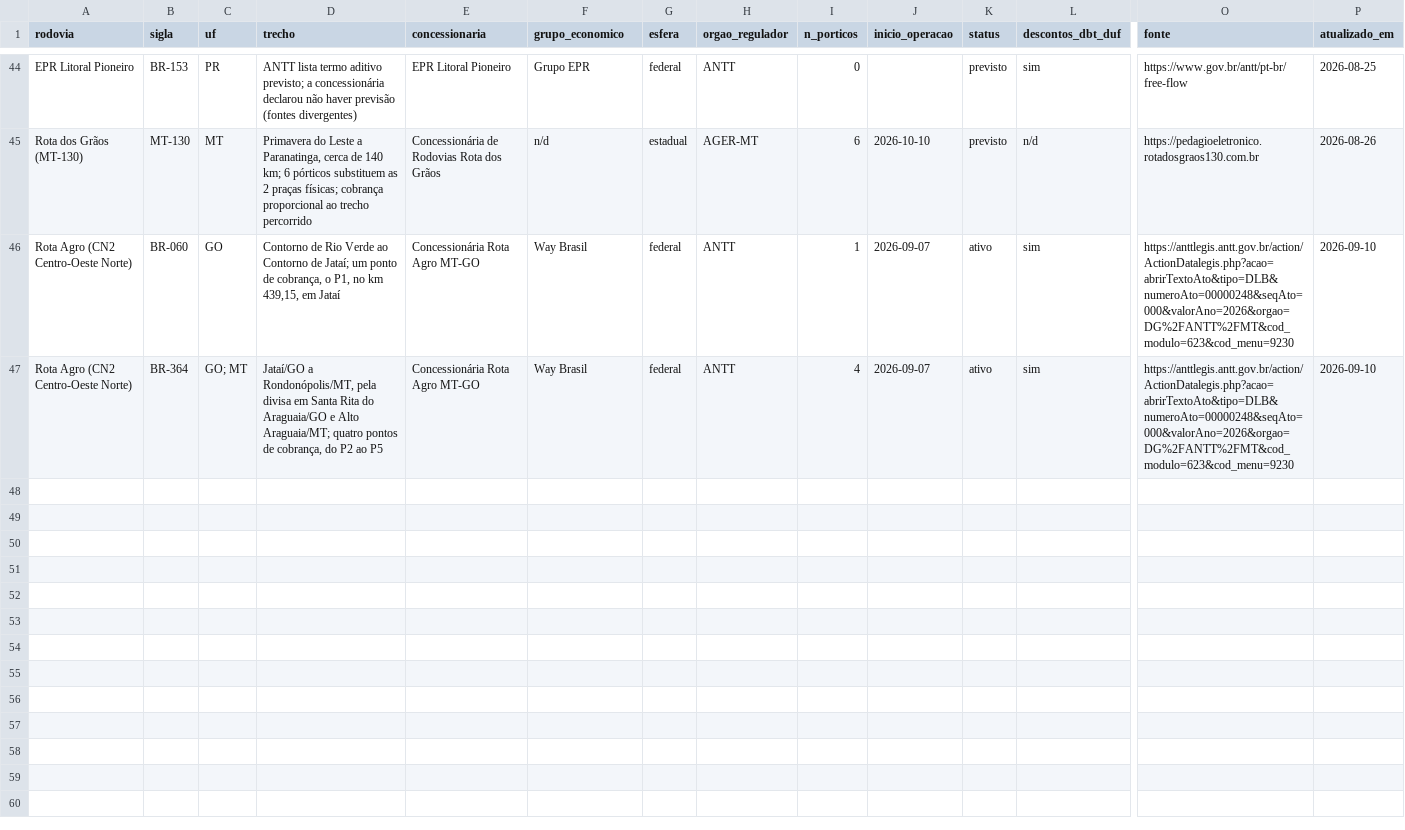
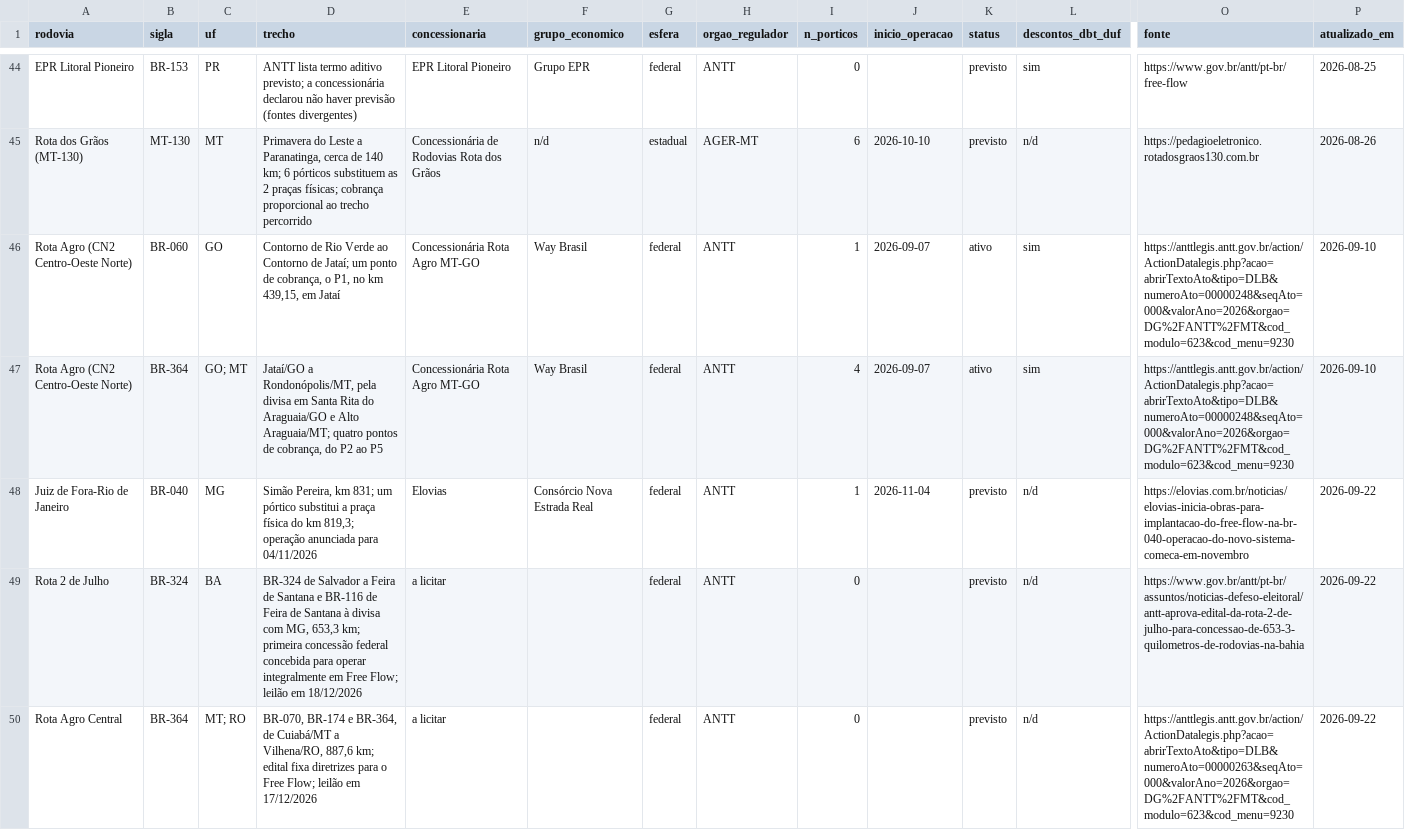
Before and after one commit to Sem-Parar/SEM-PARAR-FREE-FLOW, a CSV file: dados/rodovias-free-flow.csv, drawn as a sheet; only a part is shown, gaps mark what is left out; rows hold the shown columns only; the diff names each change by its address in the sheet, - before the commit and + after, or states it on an @@ line.

```diff
--- a/dados/rodovias-free-flow.csv
+++ b/dados/rodovias-free-flow.csv
+row 48: Juiz de Fora-Rio de Janeiro | BR-040 | MG | Simão Pereira, km 831; um pórtico substitui a praça física do km 819,3; operação anunciada para 04/11/2026 | Elovias | Consórcio Nova Estrada Real | federal | ANTT | 1 | 2026-11-04 | previsto | n/d | https://elovias.com.br/noticias/elovias-inicia-obras-para-implantacao-do-free-flow-na-br-040-operacao-do-novo-sistema-comeca-em-novembro | 2026-09-22
+row 49: Rota 2 de Julho | BR-324 | BA | BR-324 de Salvador a Feira de Santana e BR-116 de Feira de Santana à divisa com MG, 653,3 km; primeira concessão federal concebida para operar integralmente em Free Flow; leilão em 18/12/2026 | a licitar |  | federal | ANTT | 0 |  | previsto | n/d | https://www.gov.br/antt/pt-br/assuntos/noticias-defeso-eleitoral/antt-aprova-edital-da-rota-2-de-julho-para-concessao-de-653-3-quilometros-de-rodovias-na-bahia | 2026-09-22
+row 50: Rota Agro Central | BR-364 | MT; RO | BR-070, BR-174 e BR-364, de Cuiabá/MT a Vilhena/RO, 887,6 km; edital fixa diretrizes para o Free Flow; leilão em 17/12/2026 | a licitar |  | federal | ANTT | 0 |  | previsto | n/d | https://anttlegis.antt.gov.br/action/ActionDatalegis.php?acao=abrirTextoAto&tipo=DLB&numeroAto=00000263&seqAto=000&valorAno=2026&orgao=DG%2FANTT%2FMT&cod_modulo=623&cod_menu=9230 | 2026-09-22
```
Also changed, not shown: dados/concessionarias-free-flow.csv, dados/linha-do-tempo-free-flow.csv, 7 other files.
